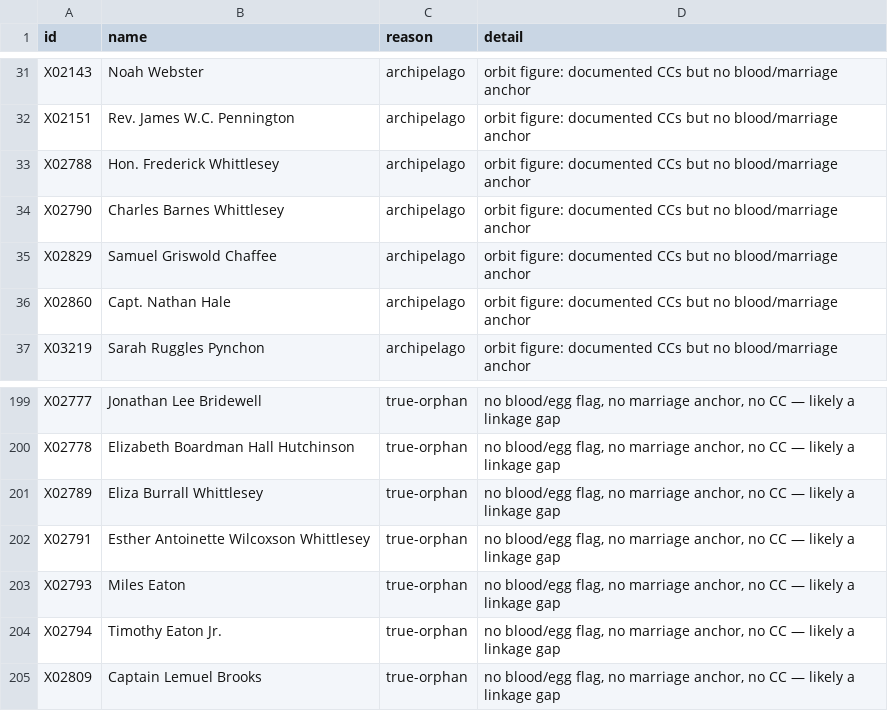
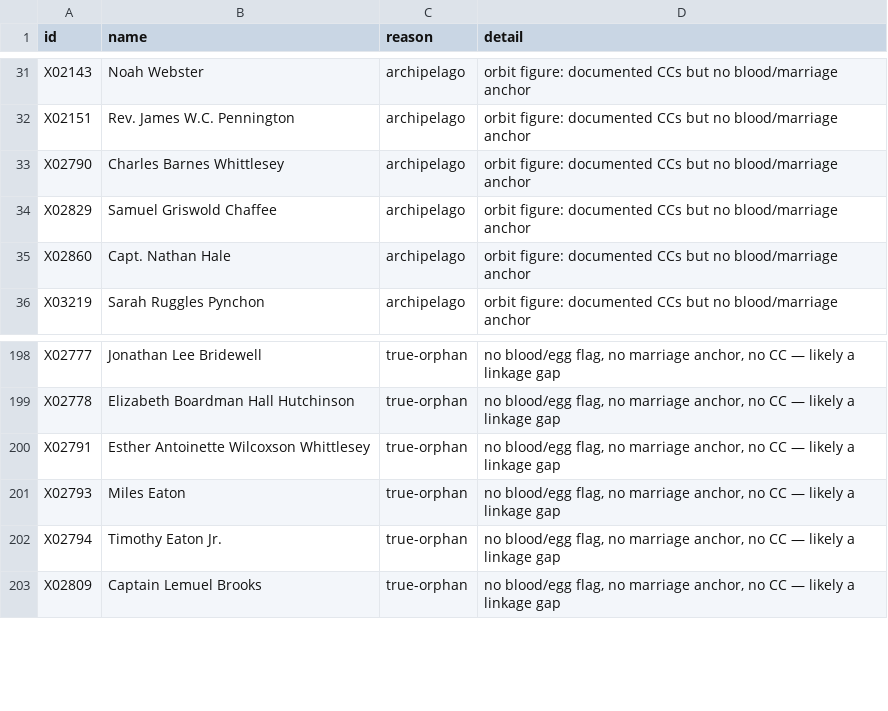
Before and after one commit to 35degrees/hookerfamily041726, a TSV file: seating-anomalies.tsv, drawn as a sheet; only a part is shown, gaps mark what is left out; the diff names each change by its address in the sheet, - before the commit and + after, or states it on an @@ line.

```diff
--- a/seating-anomalies.tsv
+++ b/seating-anomalies.tsv
-row 33: X02788 | Hon. Frederick Whittlesey | archipelago | orbit figure: documented CCs but no blood/marriage anchor
-row 201: X02789 | Eliza Burrall Whittlesey | true-orphan | no blood/egg flag, no marriage anchor, no CC — likely a linkage gap
```
Also changed, not shown: 1 other file.
